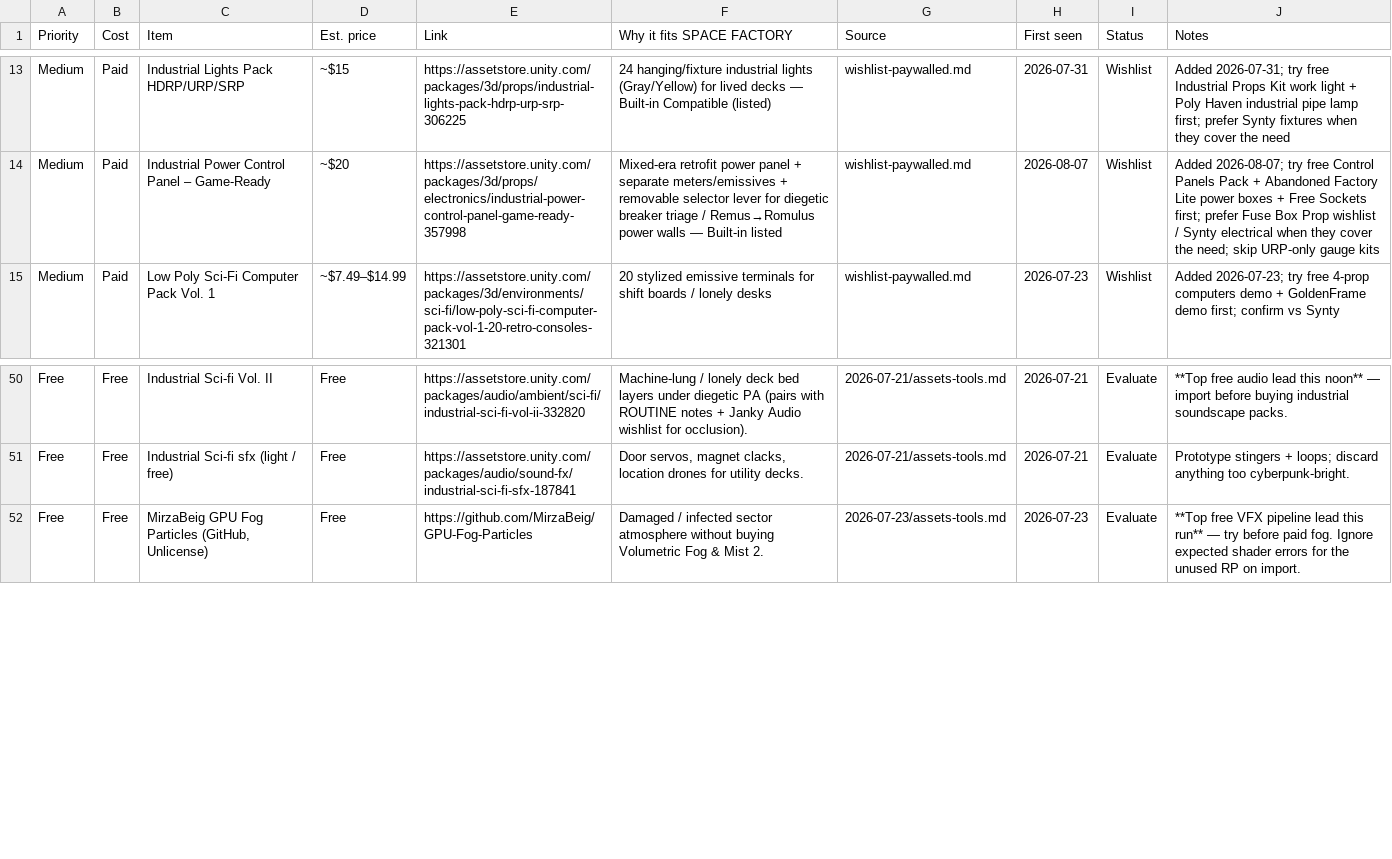
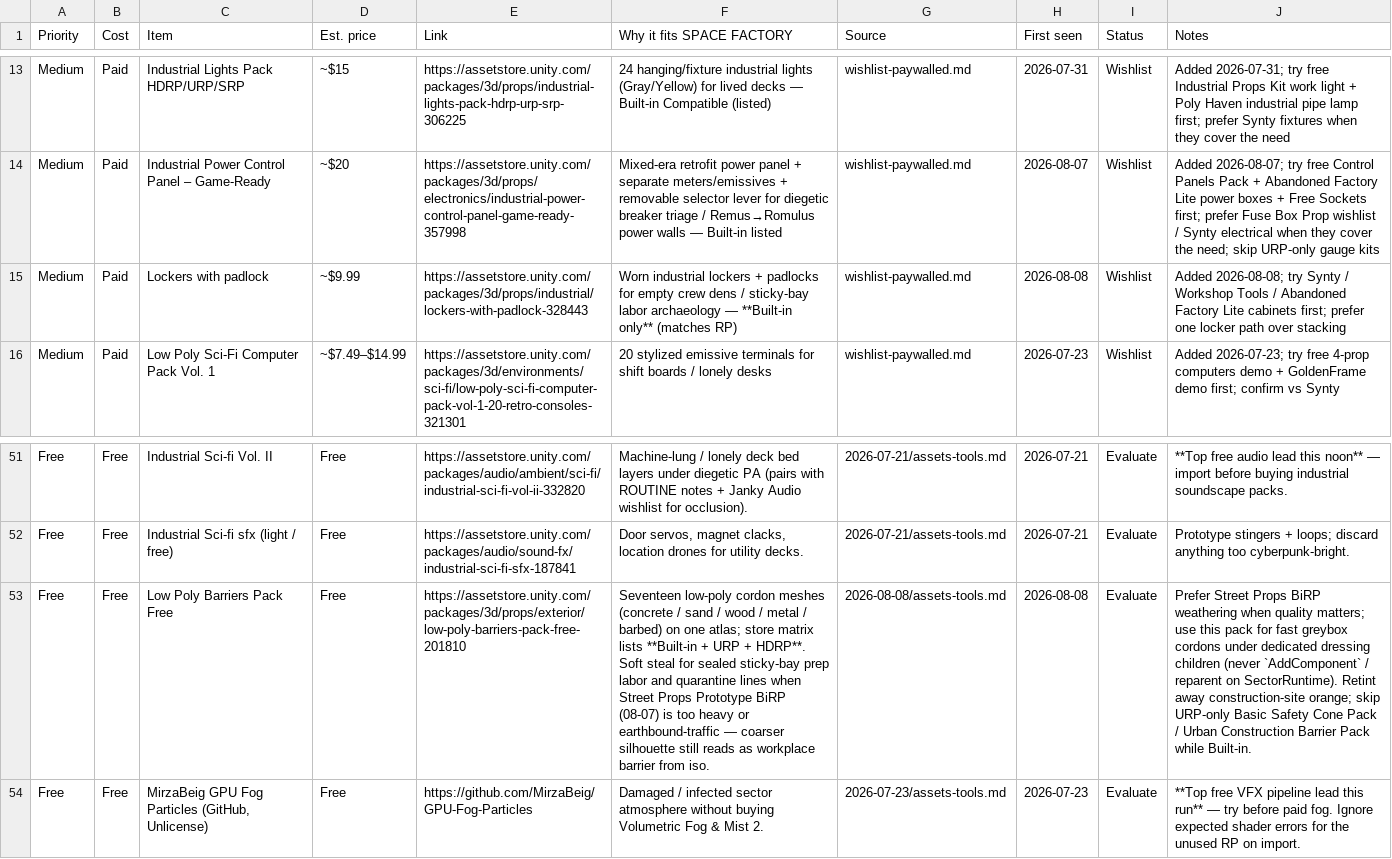
Before and after one commit to idgafgreg/SPACE-FACTORY, a CSV file: lore/assets-wishlist.csv, drawn as a sheet; only a part is shown, gaps mark what is left out; the diff names each change by its address in the sheet, - before the commit and + after, or states it on an @@ line.

```diff
--- a/lore/assets-wishlist.csv
+++ b/lore/assets-wishlist.csv
+row 15: Medium | Paid | Lockers with padlock | ~$9.99 | https://assetstore.unity.com/packages/3d/props/industrial/lockers-with-padlock-328443 | Worn industrial lockers + padlocks for empty crew dens / sticky-bay labor archaeology — **Built-in only** (matches RP) | wishlist-paywalled.md | 2026-08-08 | Wishlist | Added 2026-08-08; try Synty / Workshop Tools / Abandoned Factory Lite cabinets first; prefer one locker path over stacking
+row 53: Free | Free | Low Poly Barriers Pack Free | Free | https://assetstore.unity.com/packages/3d/props/exterior/low-poly-barriers-pack-free-201810 | Seventeen low-poly cordon meshes (concrete / sand / wood / metal / barbed) on one atlas; store matrix lists **Built-in + URP + HDRP**. Soft steal for sealed sticky-bay prep labor and quarantine lines when Street Props Prototype BiRP (08-07) is too heavy or earthbound-traffic — coarser silhouette still reads as workplace barrier from iso. | 2026-08-08/assets-tools.md | 2026-08-08 | Evaluate | Prefer Street Props BiRP weathering when quality matters; use this pack for fast greybox cordons under dedicated dressing children (never `AddComponent` / reparent on SectorRuntime). Retint away construction-site orange; skip URP-only Basic Safety Cone Pack / Urban Construction Barrier Pack while Built-in.
```
Also changed, not shown: 9 other files.
